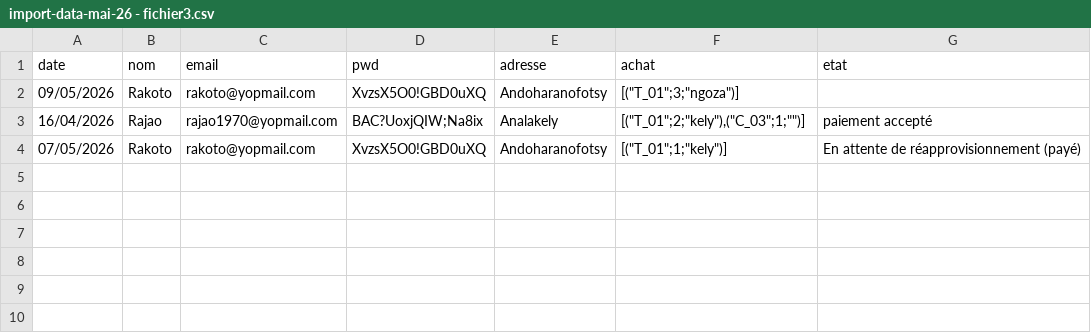
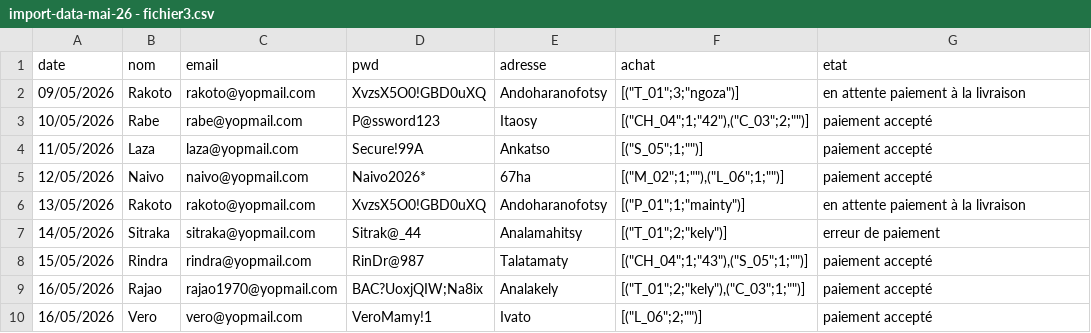
Before and after one commit to Manda121/vueJs_EVAL_05-05-2026, a CSV file: import/import-data-mai-26 - fichier3.csv, drawn as a sheet.

```diff
--- a/import/import-data-mai-26 - fichier3.csv
+++ b/import/import-data-mai-26 - fichier3.csv
@@ -1,4 +1,10 @@
 date,nom,email,pwd,adresse,achat,etat
-09/05/2026,Rakoto,rakoto@yopmail.com,XvzsX5O0!GBD0uXQ,Andoharanofotsy,"[(""T_01"";3;""ngoza"")]",
-16/04/2026,Rajao,rajao1970@yopmail.com,BAC?UoxjQIW;Na8ix,Analakely,"[(""T_01"";2;""kely""),(""C_03"";1;"""")]",paiement accepté
-07/05/2026,Rakoto,rakoto@yopmail.com,XvzsX5O0!GBD0uXQ,Andoharanofotsy,"[(""T_01"";1;""kely"")]",En attente de réapprovisionnement (payé)
+09/05/2026,Rakoto,rakoto@yopmail.com,XvzsX5O0!GBD0uXQ,Andoharanofotsy,"[(""T_01"";3;""ngoza"")]",en attente paiement à la livraison
+10/05/2026,Rabe,rabe@yopmail.com,P@ssword123,Itaosy,"[(""CH_04"";1;""42""),(""C_03"";2;"""")]",paiement accepté
+11/05/2026,Laza,laza@yopmail.com,Secure!99A,Ankatso,"[(""S_05"";1;"""")]",paiement accepté
+12/05/2026,Naivo,naivo@yopmail.com,Naivo2026*,67ha,"[(""M_02"";1;""""),(""L_06"";1;"""")]",paiement accepté
+13/05/2026,Rakoto,rakoto@yopmail.com,XvzsX5O0!GBD0uXQ,Andoharanofotsy,"[(""P_01"";1;""mainty"")]",en attente paiement à la livraison
+14/05/2026,Sitraka,sitraka@yopmail.com,Sitrak@_44,Analamahitsy,"[(""T_01"";2;""kely"")]",erreur de paiement
+15/05/2026,Rindra,rindra@yopmail.com,RinDr@987,Talatamaty,"[(""CH_04"";1;""43""),(""S_05"";1;"""")]",paiement accepté
+16/05/2026,Rajao,rajao1970@yopmail.com,BAC?UoxjQIW;Na8ix,Analakely,"[(""T_01"";2;""kely""),(""C_03"";1;"""")]",paiement accepté
+16/05/2026,Vero,vero@yopmail.com,VeroMamy!1,Ivato,"[(""L_06"";2;"""")]",paiement accepté
```
Also changed, not shown: import/import-data-mai-26 - fichier1.csv, 15 other files.
